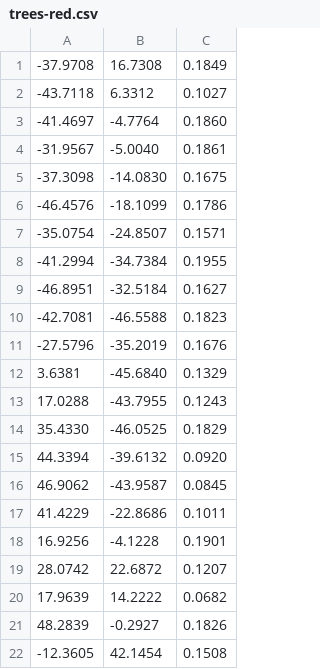
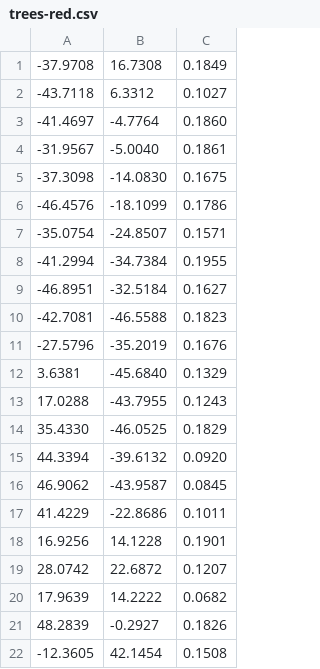
Before and after one commit to Mergin-Mode/mergin_mode, a CSV file: public/demo/trees-red.csv, drawn as a sheet.

```diff
--- a/public/demo/trees-red.csv
+++ b/public/demo/trees-red.csv
@@ -17,3 +17,3 @@
 41.4229,-22.8686,0.1011
-16.9256,-4.1228,0.1901
+16.9256,14.1228,0.1901
 28.0742,22.6872,0.1207
```
Also changed, not shown: public/demo/trees-green.csv, 14 other files.
